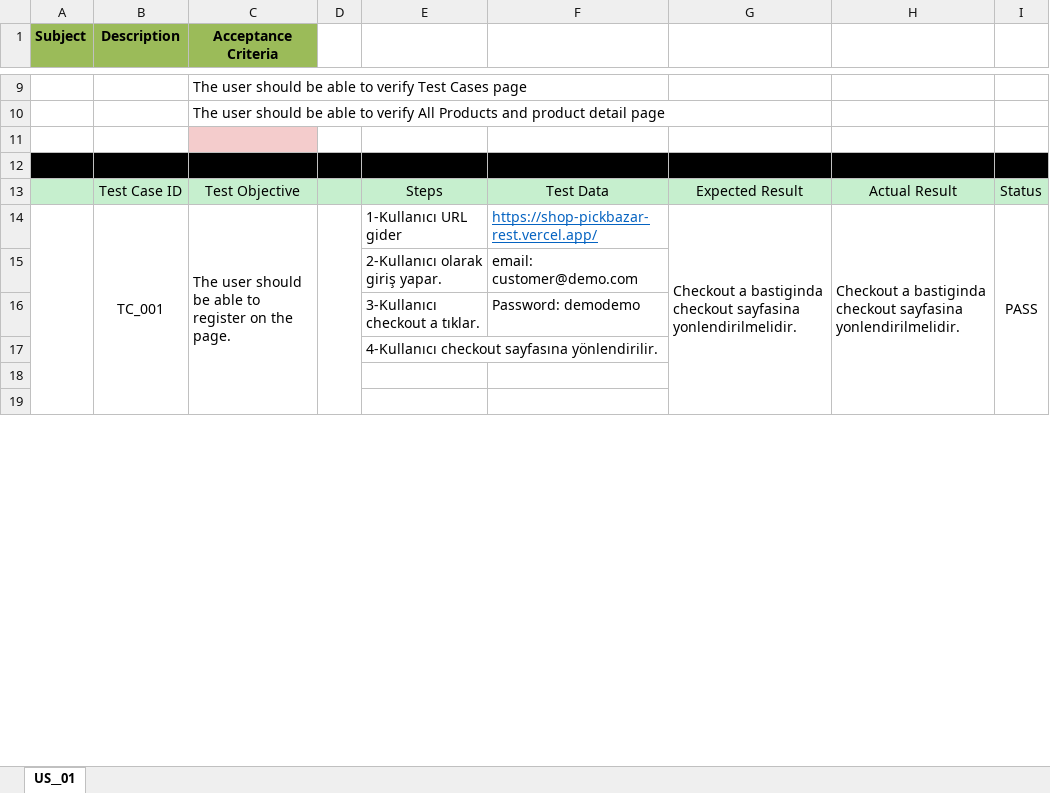
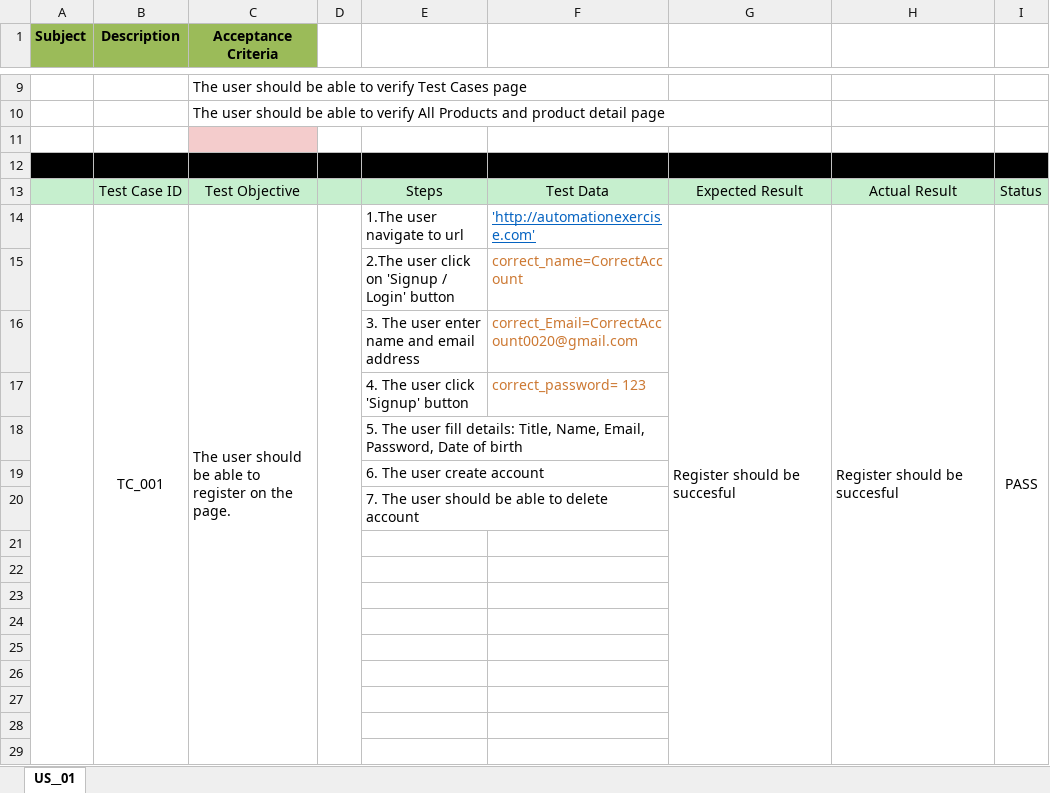
Before and after one commit to MrvTC/AutomationExerciseTestCase-TestNG, an Excel workbook: Automation_Exercises_US&TC.xlsx/Automation Exercises US & TC.xlsx, sheet US__01, drawn as a sheet; only a part is shown, gaps mark what is left out; values as stored, in another font and other column widths than the file's, no borders; addresses are those after the commit; the diff names each change by its address in the sheet, - before the commit and + after, or states it on an @@ line.

Commit message:
test cases update

```diff
--- a/Automation_Exercises_US&TC.xlsx/Automation Exercises US & TC.xlsx (sheet US__01)
+++ b/Automation_Exercises_US&TC.xlsx/Automation Exercises US & TC.xlsx (sheet US__01)
-E14: 1-Kullanıcı URL gider
+E14: 1.The user navigate to url
-F14: https://shop-pickbazar-rest.vercel.app/
+F14: 'http://automationexercise.com'
-G14: Checkout a bastiginda checkout sayfasina yonlendirilmelidir.
+G14: Register should be succesful
-H14: Checkout a bastiginda checkout sayfasina yonlendirilmelidir.
+H14: Register should be succesful
+row 15:  |  |  |  | 2.The user click on 'Signup / Login' button | correct_name=CorrectAccount
+row 16:  |  |  |  | 3. The user enter name and email address | correct_Email=CorrectAccount0020@gmail.com
+row 17:  |  |  |  | 4. The user click 'Signup' button | correct_password= 123
+row 18:  |  |  |  | 5. The user fill details: Title, Name, Email, Password, Date of birth
+row 19:  |  |  |  | 6. The user create account
+row 20:  |  |  |  | 7. The user should be able to delete account
-row 21:  |  |  |  | 2-Kullanıcı olarak giriş yapar. | email: customer@demo.com
+row 21: (empty)
-row 22:  |  |  |  | 3-Kullanıcı checkout a tıklar. | Password: demodemo
+row 22: (empty)
-E23: 4-Kullanıcı checkout sayfasına yönlendirilir.
+E23: (empty)
+row 24: (empty)
+row 25: (empty)
+row 26: (empty)
+row 27: (empty)
```
